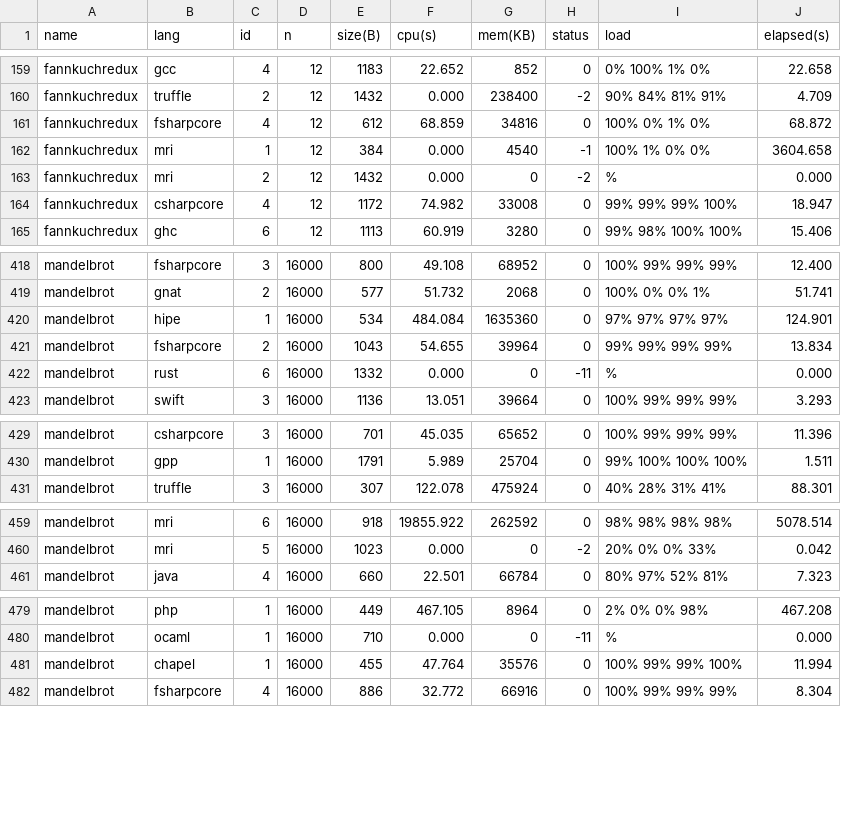
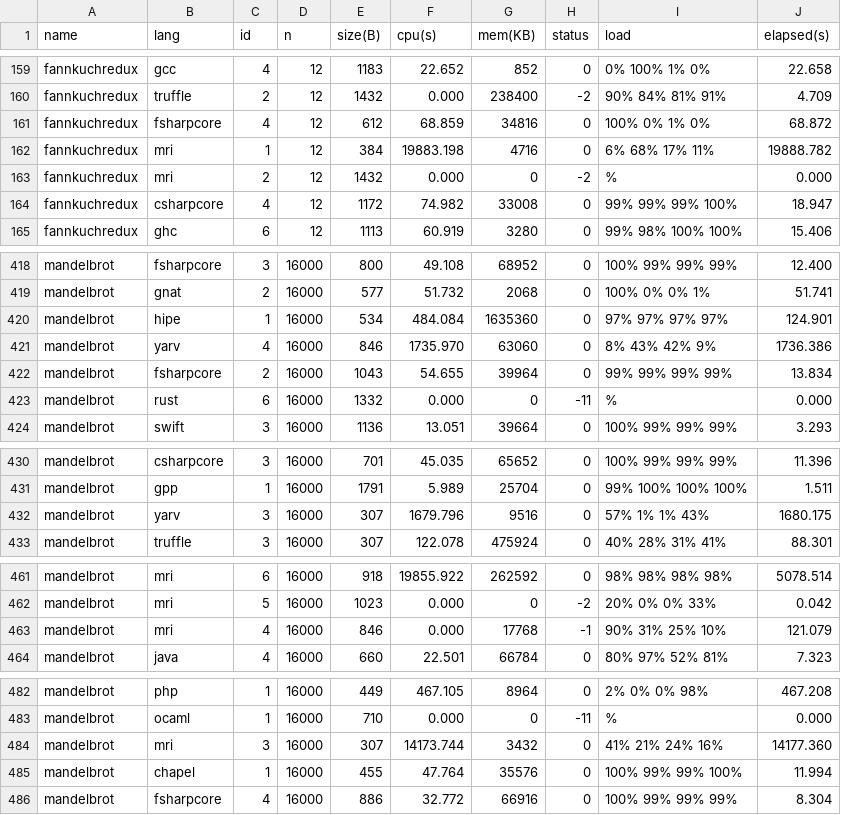
Before and after one commit to 4creators/BenchmarksGame, a CSV file: public/summarydata/data.csv, drawn as a sheet; only a part is shown, gaps mark what is left out.

```diff
--- a/public/summarydata/data.csv
+++ b/public/summarydata/data.csv
@@ -161,3 +161,3 @@ fannkuchredux,truffle,2,12,1432,0.000,238400,-2,90% 84% 81% 91%,4.709
 fannkuchredux,fsharpcore,4,12,612,68.859,34816,0,100% 0% 1% 0%,68.872
-fannkuchredux,mri,1,12,384,0.000,4540,-1,100% 1% 0% 0%,3604.658
+fannkuchredux,mri,1,12,384,19883.198,4716,0,6% 68% 17% 11%,19888.782
 fannkuchredux,mri,2,12,1432,0.000,0,-2,%,0.000
@@ -420,2 +420,3 @@ mandelbrot,gnat,2,16000,577,51.732,2068,0,100% 0% 0% 1%,51.741
 mandelbrot,hipe,1,16000,534,484.084,1635360,0,97% 97% 97% 97%,124.901
+mandelbrot,yarv,4,16000,846,1735.970,63060,0,8% 43% 42% 9%,1736.386
 mandelbrot,fsharpcore,2,16000,1043,54.655,39964,0,99% 99% 99% 99%,13.834
@@ -430,2 +431,3 @@ mandelbrot,csharpcore,3,16000,701,45.035,65652,0,100% 99% 99% 99%,11.396
 mandelbrot,gpp,1,16000,1791,5.989,25704,0,99% 100% 100% 100%,1.511
+mandelbrot,yarv,3,16000,307,1679.796,9516,0,57% 1% 1% 43%,1680.175
 mandelbrot,truffle,3,16000,307,122.078,475924,0,40% 28% 31% 41%,88.301
@@ -460,2 +462,3 @@ mandelbrot,mri,6,16000,918,19855.922,262592,0,98% 98% 98% 98%,5078.514
 mandelbrot,mri,5,16000,1023,0.000,0,-2,20% 0% 0% 33%,0.042
+mandelbrot,mri,4,16000,846,0.000,17768,-1,90% 31% 25% 10%,121.079
 mandelbrot,java,4,16000,660,22.501,66784,0,80% 97% 52% 81%,7.323
@@ -480,2 +483,3 @@ mandelbrot,php,1,16000,449,467.105,8964,0,2% 0% 0% 98%,467.208
 mandelbrot,ocaml,1,16000,710,0.000,0,-11,%,0.000
+mandelbrot,mri,3,16000,307,14173.744,3432,0,41% 21% 24% 16%,14177.360
 mandelbrot,chapel,1,16000,455,47.764,35576,0,100% 99% 99% 100%,11.994
```
Also changed, not shown: public/summarydata/ndata.csv, 21 other files.
